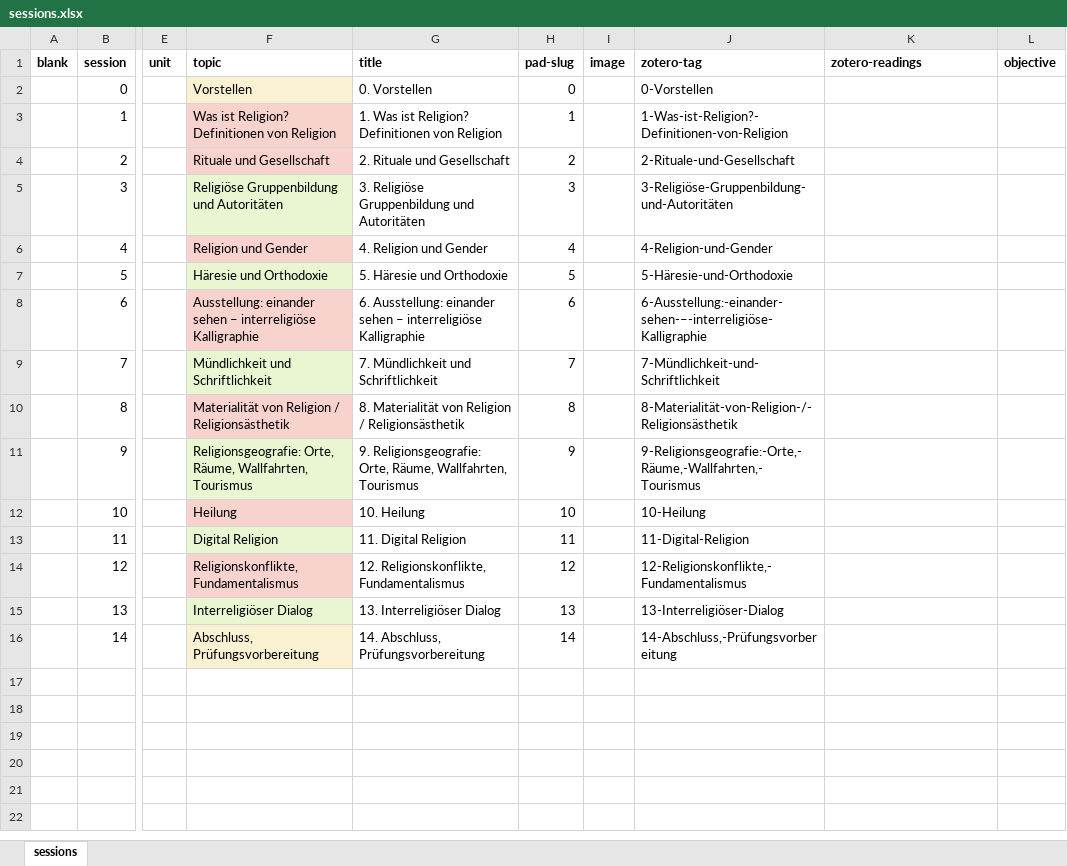
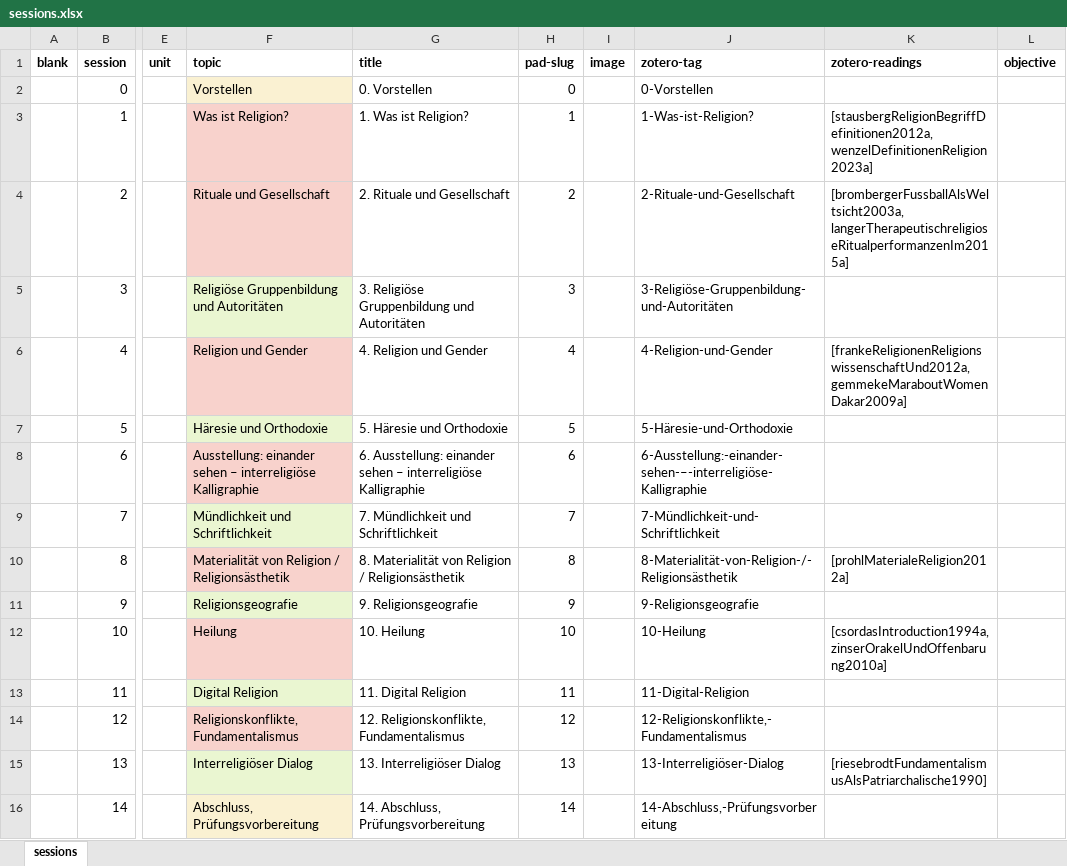
Before and after one commit to jirelations/23rw, an Excel workbook: _data/sessions.xlsx, sheet sessions, drawn as a sheet; only a part is shown, gaps mark what is left out; values as stored, in another font and other column widths than the file's, no borders; the diff names each change by its address in the sheet, - before the commit and + after, or states it on an @@ line.

Commit message:
Updated readings

```diff
--- a/_data/sessions.xlsx (sheet sessions)
+++ b/_data/sessions.xlsx (sheet sessions)
-F3 (topic): Was ist Religion? Definitionen von Religion
+F3 (topic): Was ist Religion?
-G3 (title): 1. Was ist Religion? Definitionen von Religion
+G3 (title): 1. Was ist Religion?
-J3 (zotero-tag): 1-Was-ist-Religion?-Definitionen-von-Religion
+J3 (zotero-tag): 1-Was-ist-Religion?
-K3 (zotero-readings): (empty)
+K3 (zotero-readings): [stausbergReligionBegriffDefinitionen2012a, wenzelDefinitionenReligion2023a]
-K4 (zotero-readings): (empty)
+K4 (zotero-readings): [brombergerFussballAlsWeltsicht2003a, langerTherapeutischreligioseRitualperformanzenIm2015a]
-K6 (zotero-readings): (empty)
+K6 (zotero-readings): [frankeReligionenReligionswissenschaftUnd2012a, gemmekeMaraboutWomenDakar2009a]
-K10 (zotero-readings): (empty)
+K10 (zotero-readings): [prohlMaterialeReligion2012a]
-F11 (topic): Religionsgeografie: Orte, Räume, Wallfahrten, Tourismus
+F11 (topic): Religionsgeografie
-G11 (title): 9. Religionsgeografie: Orte, Räume, Wallfahrten, Tourismus
+G11 (title): 9. Religionsgeografie
-J11 (zotero-tag): 9-Religionsgeografie:-Orte,-Räume,-Wallfahrten,-Tourismus
+J11 (zotero-tag): 9-Religionsgeografie
-K12 (zotero-readings): (empty)
+K12 (zotero-readings): [csordasIntroduction1994a, zinserOrakelUndOffenbarung2010a]
-K15 (zotero-readings): (empty)
+K15 (zotero-readings): [riesebrodtFundamentalismusAlsPatriarchalische1990]
```
Also changed, not shown: 2 other files.
